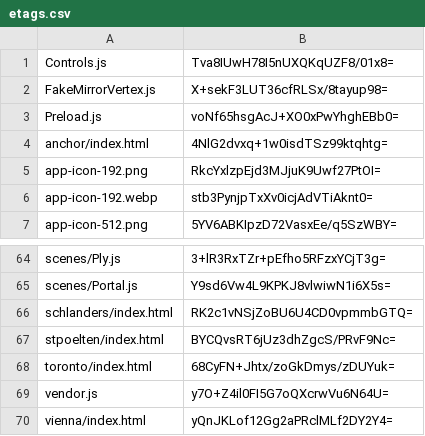
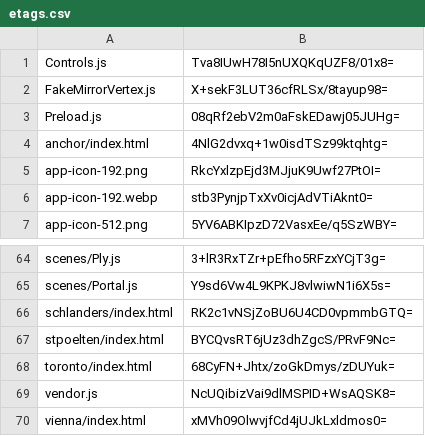
Before and after one commit to artificialmuseum/artificialmuseum.com, a CSV file: docs/etags.csv, drawn as a sheet; only a part is shown, gaps mark what is left out.

```diff
--- a/docs/etags.csv
+++ b/docs/etags.csv
@@ -2,3 +2,3 @@ Controls.js,Tva8IUwH78I5nUXQKqUZF8/01x8=
 FakeMirrorVertex.js,X+sekF3LUT36cfRLSx/8tayup98=
-Preload.js,voNf65hsgAcJ+XO0xPwYhghEBb0=
+Preload.js,08qRf2ebV2m0aFskEDawj05JUHg=
 anchor/index.html,4NlG2dvxq+1w0isdTSz99ktqhtg=
@@ -68,3 +68,3 @@ stpoelten/index.html,BYCQvsRT6jUz3dhZgcS/PRvF9Nc=
 toronto/index.html,68CyFN+Jhtx/zoGkDmys/zDUYuk=
-vendor.js,y7O+Z4il0FI5G7oQXcrwVu6N64U=
-vienna/index.html,yQnJKLof12Gg2aPRclMLf2DY2Y4=
+vendor.js,NcUQibizVai9dlMSPID+WsAQSK8=
+vienna/index.html,xMVh09OlwvjfCd4jUJkLxldmos0=
```
Also changed, not shown: 6 other files.
